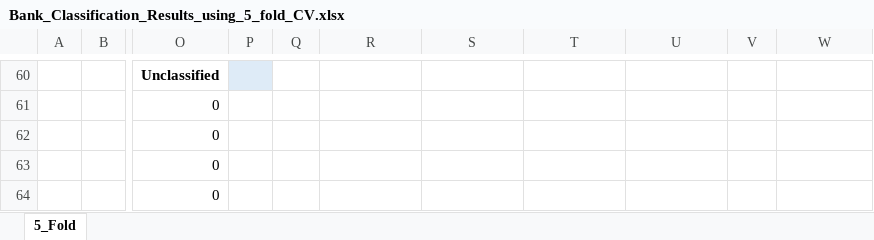
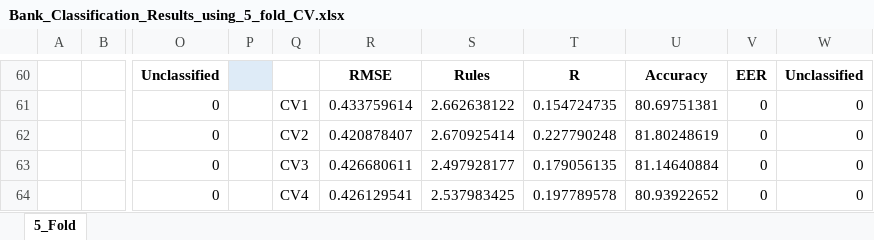
Before and after one commit to Javelin1991/htet_predict_bank_failure, an Excel workbook: Experiment_Resulsts/Bank_Classification_Results_using_5_fold_CV.xlsx, sheet 5_Fold, drawn as a sheet; only a part is shown, gaps mark what is left out; values as stored, in another font and other column widths than the file's, no borders; the diff covers the shown part only; the diff names each change by its address in the sheet, - before the commit and + after, or states it on an @@ line.

Commit message:
Update results for 5-fold cross valdiation classification using emfis with reconstructed data

```diff
--- a/Experiment_Resulsts/Bank_Classification_Results_using_5_fold_CV.xlsx (sheet 5_Fold)
+++ b/Experiment_Resulsts/Bank_Classification_Results_using_5_fold_CV.xlsx (sheet 5_Fold)
-R60: (empty)
+R60: RMSE
-S60: (empty)
+S60: Rules
-T60: (empty)
+T60: R
-U60: (empty)
+U60: Accuracy
-V60: (empty)
+V60: EER
-W60: (empty)
+W60: Unclassified
-Q61: (empty)
+Q61: CV1
-R61: (empty)
+R61: 0.433759614
-S61: (empty)
+S61: 2.662638122
-T61: (empty)
+T61: 0.154724735
-U61: (empty)
+U61: 80.69751381
-V61:V64: (empty)
+V61:V64: 0
-W61:W64: (empty)
+W61:W64: 0
-Q62: (empty)
+Q62: CV2
-R62: (empty)
+R62: 0.420878407
-S62: (empty)
+S62: 2.670925414
-T62: (empty)
+T62: 0.227790248
-U62: (empty)
+U62: 81.80248619
-Q63: (empty)
+Q63: CV3
-R63: (empty)
+R63: 0.426680611
-S63: (empty)
+S63: 2.497928177
-T63: (empty)
+T63: 0.179056135
-U63: (empty)
+U63: 81.14640884
-Q64: (empty)
+Q64: CV4
-R64: (empty)
+R64: 0.426129541
-S64: (empty)
+S64: 2.537983425
-T64: (empty)
+T64: 0.197789578
-U64: (empty)
+U64: 80.93922652
```
Also changed, not shown: 9 added rows, 9 removed rows, 83 edited cells and cell formats elsewhere in this sheet, 1 other file.
